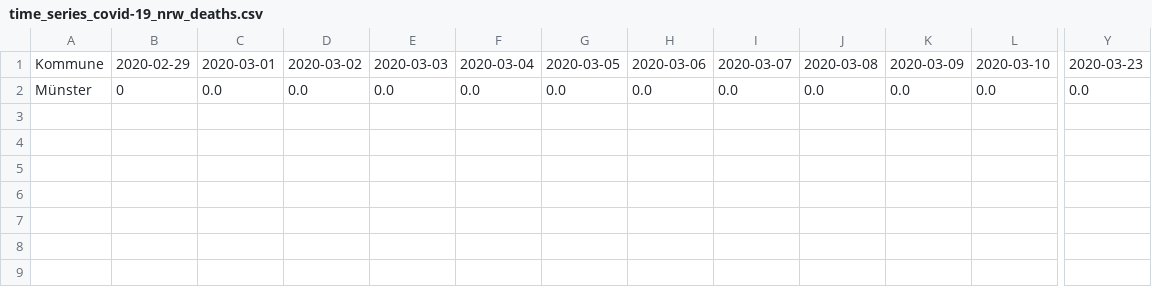
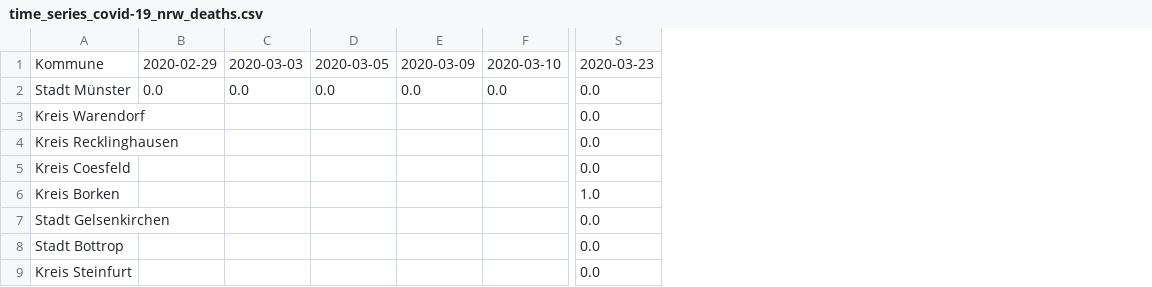
Before and after one commit to codeformuenster/COVID-19-NRW, a CSV file: data/time_series/time_series_covid-19_nrw_deaths.csv, drawn as a sheet; only a part is shown, gaps mark what is left out; removed rows and columns are numbered as before the commit, all else as after; rows hold the shown columns only; the diff names each change by its address in the sheet, - before the commit and + after, or states it on an @@ line.

```diff
--- a/data/time_series/time_series_covid-19_nrw_deaths.csv
+++ b/data/time_series/time_series_covid-19_nrw_deaths.csv
-column A, rows 1-2: Kommune | Münster
+column A, rows 1-2: Kommune | Stadt Münster
-column C, rows 1-2: 2020-03-01 | 0.0
-column D, rows 1-2: 2020-03-02 | 0.0
-column F, rows 1-2: 2020-03-04 | 0.0
-column H, rows 1-2: 2020-03-06 | 0.0
-column I, rows 1-2: 2020-03-07 | 0.0
-column J, rows 1-2: 2020-03-08 | 0.0
-B2: 0
+B2: 0.0
+row 3: Kreis Warendorf |  |  |  |  |  | 0.0
+row 4: Kreis Recklinghausen |  |  |  |  |  | 0.0
+row 5: Kreis Coesfeld |  |  |  |  |  | 0.0
+row 6: Kreis Borken |  |  |  |  |  | 1.0
+row 7: Stadt Gelsenkirchen |  |  |  |  |  | 0.0
+row 8: Stadt Bottrop |  |  |  |  |  | 0.0
+row 9: Kreis Steinfurt |  |  |  |  |  | 0.0
```
Also changed, not shown: data/time_series/time_series_covid-19_nrw_confirmed.csv, data/time_series/time_series_covid-19_nrw_recovered.csv, 25 other files.
